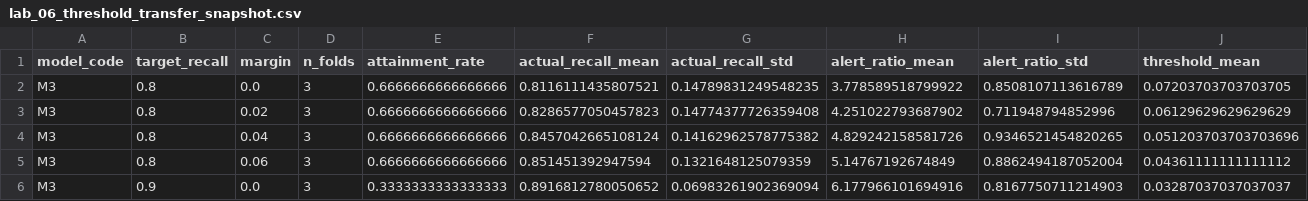
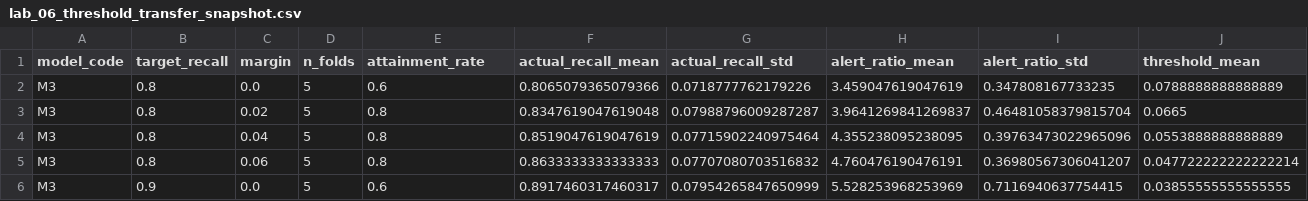
Before and after one commit to MooreCheng-code/test, a CSV file: docs/code_learning/lab_snapshots/lab_06_threshold_transfer_snapshot.csv, drawn as a sheet; only a part is shown; the diff covers the shown part only.

Commit message:
docs(code-learning): stage 5-fix - lab_04/05/06 verification, resource claims, evidence scope

```diff
--- a/docs/code_learning/lab_snapshots/lab_06_threshold_transfer_snapshot.csv
+++ b/docs/code_learning/lab_snapshots/lab_06_threshold_transfer_snapshot.csv
@@ -1,6 +1,6 @@
 model_code,target_recall,margin,n_folds,attainment_rate,actual_recall_mean,actual_recall_std,alert_ratio_mean,alert_ratio_std,threshold_mean
-M3,0.8,0.0,3,0.6666666666666666,0.8116111435807521,0.14789831249548235,3.778589518799922,0.8508107113616789,0.07203703703703705
-M3,0.8,0.02,3,0.6666666666666666,0.8286577050457823,0.14774377726359408,4.251022793687902,0.711948794852996,0.06129629629629629
-M3,0.8,0.04,3,0.6666666666666666,0.8457042665108124,0.14162962578775382,4.829242158581726,0.9346521454820265,0.051203703703703696
-M3,0.8,0.06,3,0.6666666666666666,0.851451392947594,0.1321648125079359,5.14767192674849,0.8862494187052004,0.04361111111111112
-M3,0.9,0.0,3,0.3333333333333333,0.8916812780050652,0.06983261902369094,6.177966101694916,0.8167750711214903,0.03287037037037037
+M3,0.8,0.0,5,0.6,0.8065079365079366,0.0718777762179226,3.459047619047619,0.347808167733235,0.0788888888888889
+M3,0.8,0.02,5,0.8,0.8347619047619048,0.07988796009287287,3.9641269841269837,0.46481058379815704,0.0665
+M3,0.8,0.04,5,0.8,0.8519047619047619,0.07715902240975464,4.355238095238095,0.39763473022965096,0.0553888888888889
+M3,0.8,0.06,5,0.8,0.8633333333333333,0.07707080703516832,4.760476190476191,0.36980567306041207,0.047722222222222214
+M3,0.9,0.0,5,0.6,0.8917460317460317,0.07954265847650999,5.528253968253969,0.7116940637754415,0.03855555555555555
```
Also changed, not shown: 47 edited cells elsewhere in this file, docs/code_learning/lab_snapshots/lab_06_recall_alert_curve_snapshot.csv, 6 other files.
